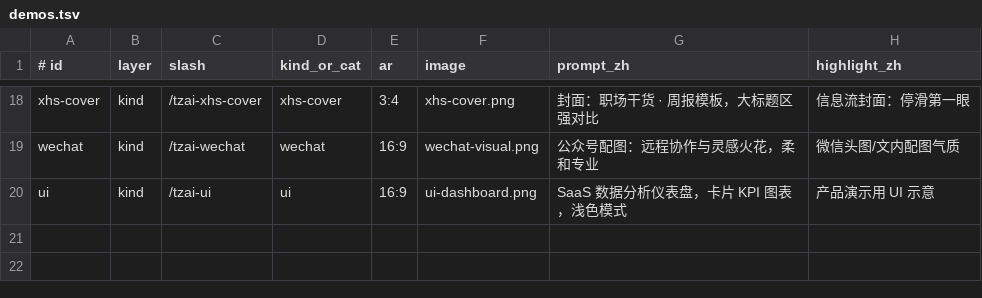
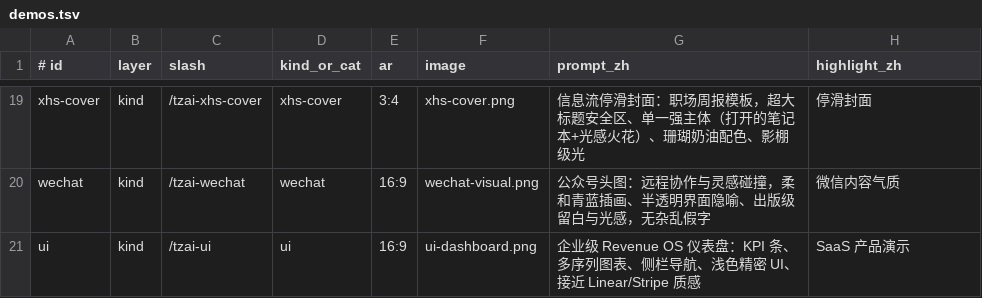
Before and after one commit to kedoupi/tzai-image-skill, a TSV file: docs/demos.tsv, drawn as a sheet; only a part is shown, gaps mark what is left out; addresses are those after the commit; the diff covers the shown part only; the diff names each change by its address in the sheet, - before the commit and + after, or states it on an @@ line.

```diff
--- a/docs/demos.tsv
+++ b/docs/demos.tsv
-G19 (prompt_zh): 封面：职场干货 · 周报模板，大标题区强对比
+G19 (prompt_zh): 信息流停滑封面：职场周报模板，超大标题安全区、单一强主体（打开的笔记本+光感火花）、珊瑚奶油配色、影棚级光
-H19 (highlight_zh): 信息流封面：停滑第一眼
+H19 (highlight_zh): 停滑封面
-G20 (prompt_zh): 公众号配图：远程协作与灵感火花，柔和专业
+G20 (prompt_zh): 公众号头图：远程协作与灵感碰撞，柔和青蓝插画、半透明界面隐喻、出版级留白与光感，无杂乱假字
-H20 (highlight_zh): 微信头图/文内配图气质
+H20 (highlight_zh): 微信内容气质
-G21 (prompt_zh): SaaS 数据分析仪表盘，卡片 KPI 图表，浅色模式
+G21 (prompt_zh): 企业级 Revenue OS 仪表盘：KPI 条、多序列图表、侧栏导航、浅色精密 UI、接近 Linear/Stripe 质感
-H21 (highlight_zh): 产品演示用 UI 示意
+H21 (highlight_zh): SaaS 产品演示
```
Also changed, not shown: 1 added row and 31 edited cells elsewhere in this file, skills/tzai-image/references/kinds.tsv, 17 other files.
